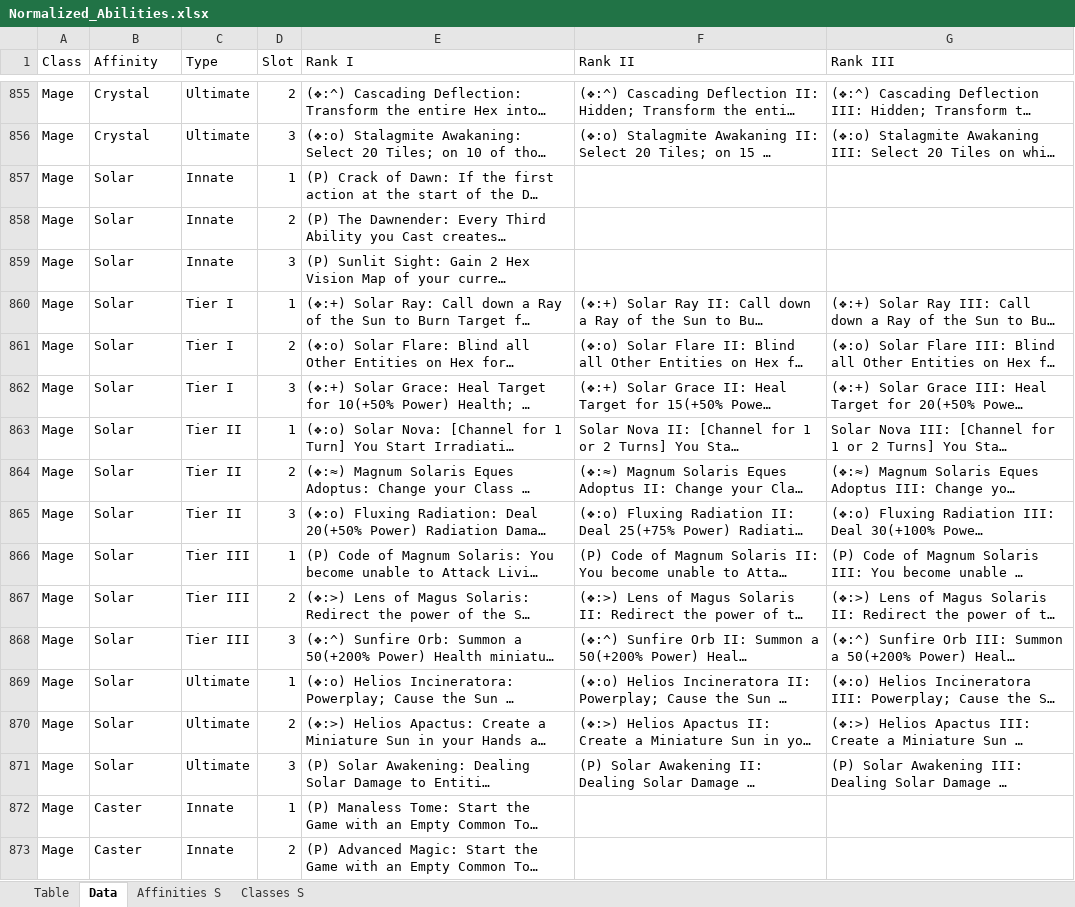
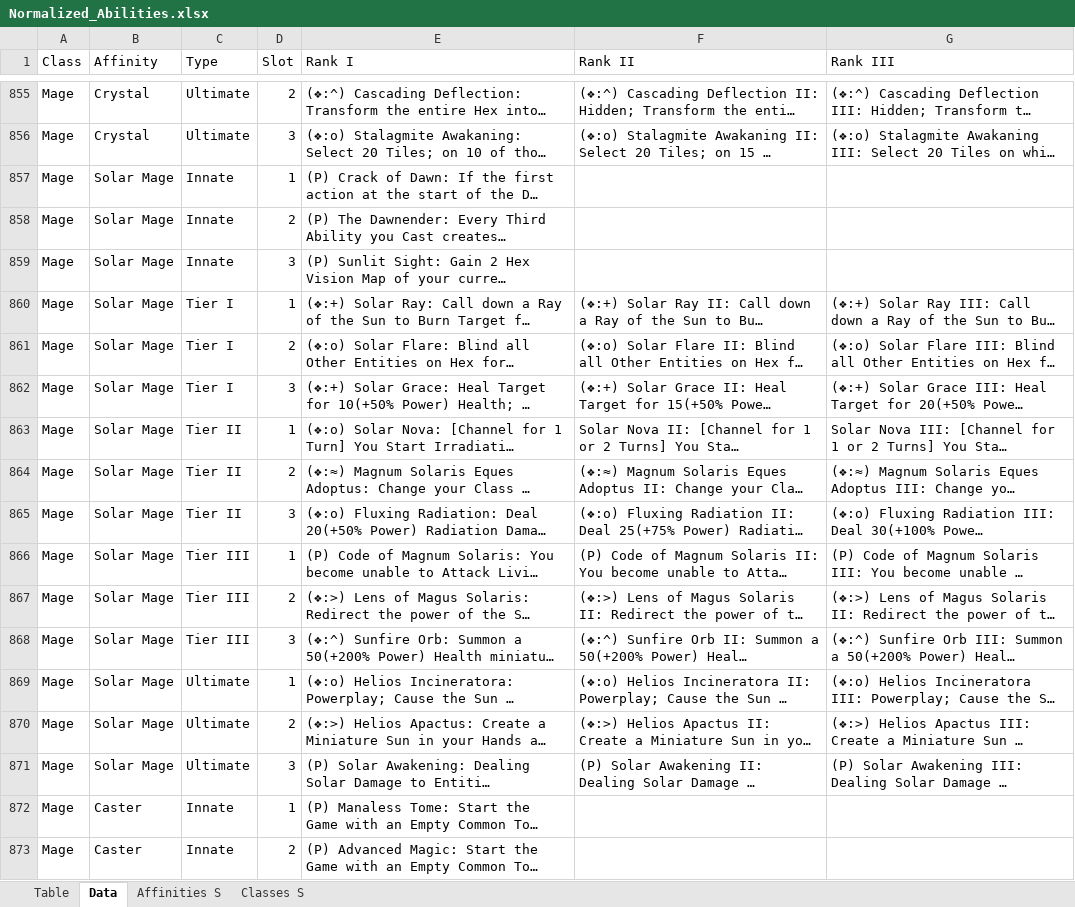
Before and after one commit to PyroMantra/warpedoriginal, an Excel workbook: static/Data/Normalized_Abilities.xlsx, sheet Data, drawn as a sheet; only a part is shown, gaps mark what is left out; long unchanged cells end in …; values as stored, in another font and other column widths than the file's, no borders; the diff covers the shown part only; the diff names each change by its address in the sheet, - before the commit and + after, or states it on an @@ line.

Commit message:
Add files via upload

```diff
--- a/static/Data/Normalized_Abilities.xlsx (sheet Data)
+++ b/static/Data/Normalized_Abilities.xlsx (sheet Data)
-B857:B871 (Affinity): Solar
+B857:B871 (Affinity): Solar Mage
```
Also changed, not shown: 15 edited cells elsewhere in this sheet, sheet Table.
